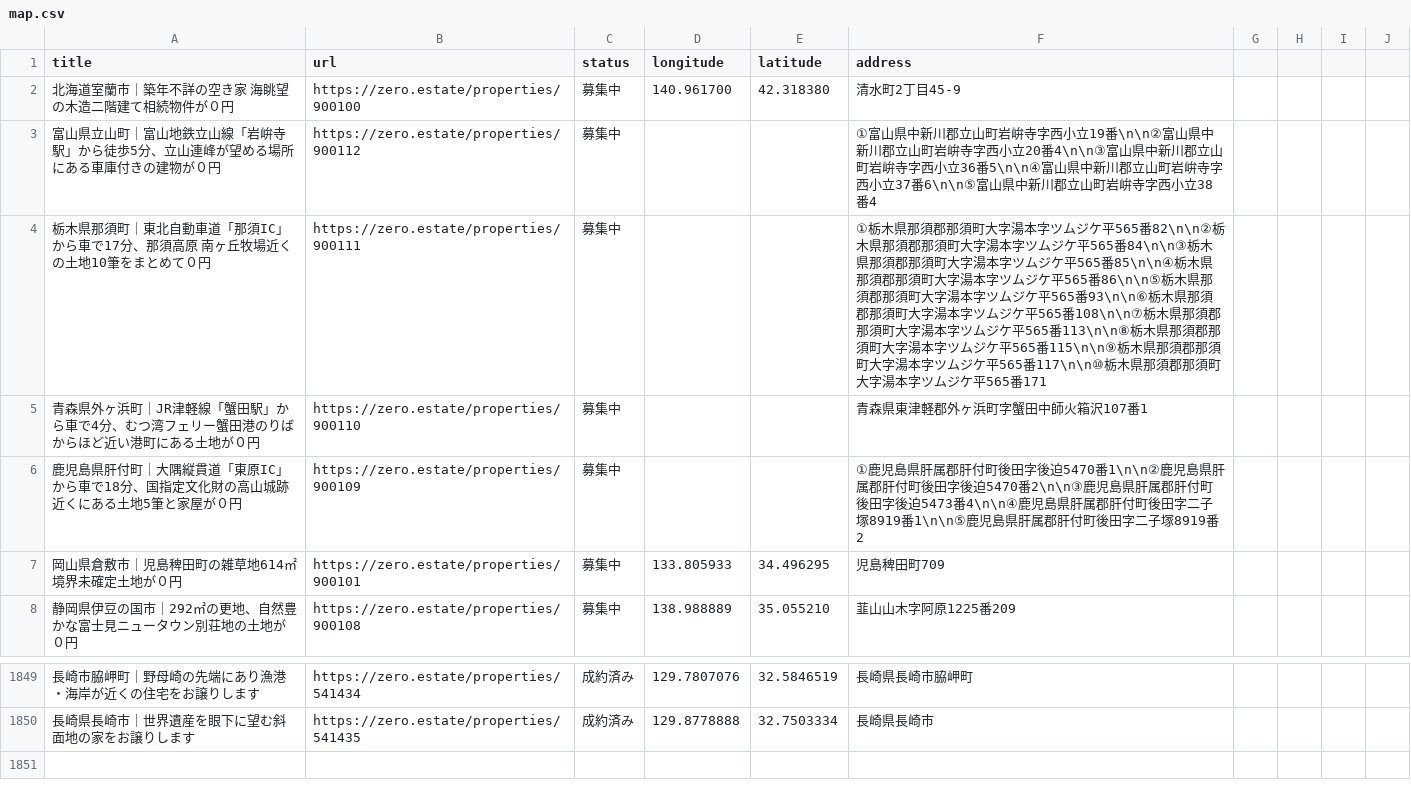
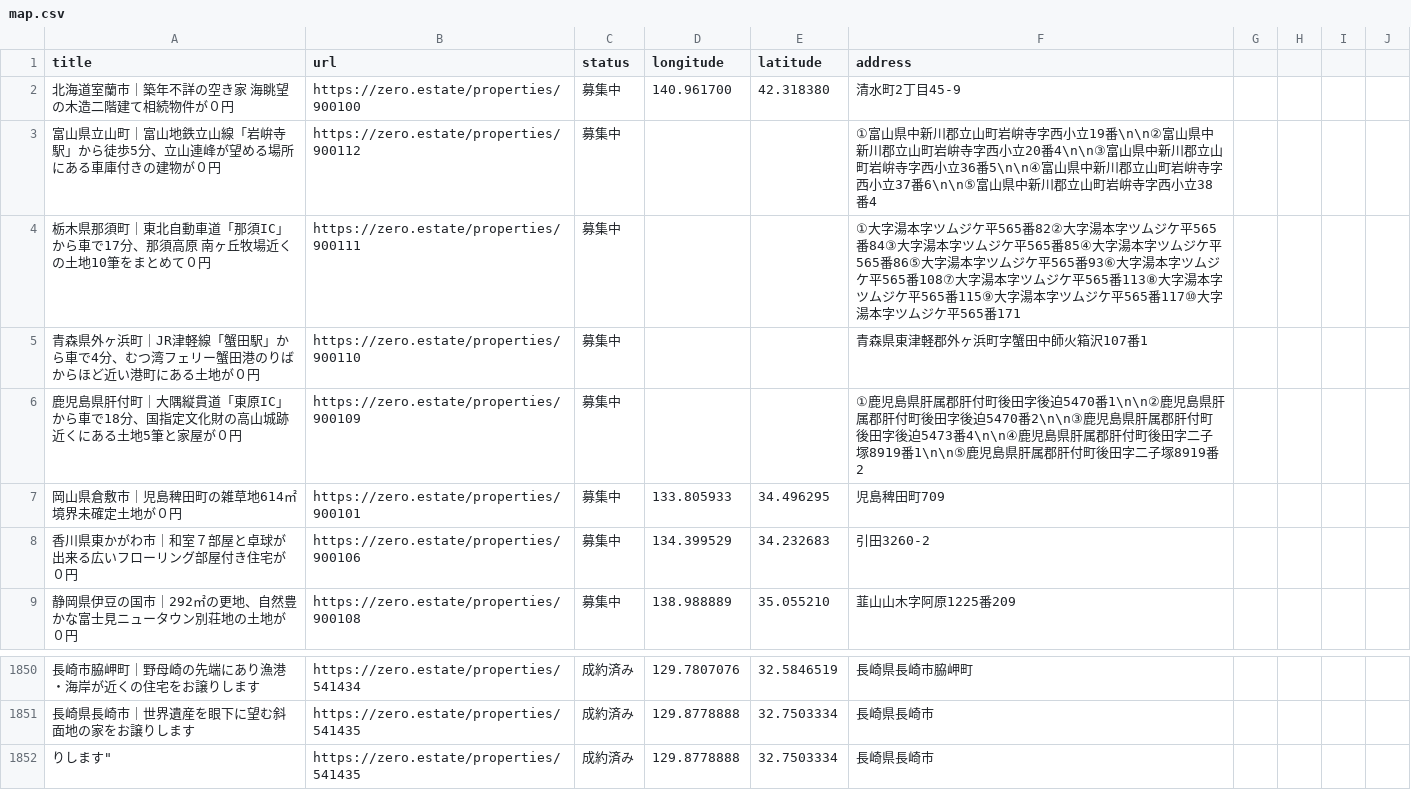
Before and after one commit to 5ym/zero-owner, a CSV file: map.csv, drawn as a sheet; only a part is shown, gaps mark what is left out.

```diff
--- a/map.csv
+++ b/map.csv
@@ -3,3 +3,3 @@ title,url,status,longitude,latitude,address
 "富山県立山町｜富山地鉄立山線「岩峅寺駅」から徒歩5分、立山連峰が望める場所にある車庫付きの建物が０円",https://zero.estate/properties/900112,募集中,,,①富山県中新川郡立山町岩峅寺字西小立19番\n\n②富山県中新川郡立山町岩峅寺字西小立20番4\n\n③富山県中新川郡立山町岩峅寺字西小立36番5\n\n④富山県中新川郡立山町岩峅寺字西小立37番6\n\n⑤富山県中新川郡立山町岩峅寺字西小立38番4
-"栃木県那須町｜東北自動車道「那須IC」から車で17分、那須高原 南ヶ丘牧場近くの土地10筆をまとめて０円",https://zero.estate/properties/900111,募集中,,,①栃木県那須郡那須町大字湯本字ツムジケ平565番82\n\n②栃木県那須郡那須町大字湯本字ツムジケ平565番84\n\n③栃木県那須郡那須町大字湯本字ツムジケ平565番85\n\n④栃木県那須郡那須町大字湯本字ツムジケ平565番86\n\n⑤栃木県那須郡那須町大字湯本字ツムジケ平565番93\n\n⑥栃木県那須郡那須町大字湯本字ツムジケ平565番108\n\n⑦栃木県那須郡那須町大字湯本字ツムジケ平565番113\n\n⑧栃木県那須郡那須町大字湯本字ツムジケ平565番115\n\n⑨栃木県那須郡那須町大字湯本字ツムジケ平565番117\n\n⑩栃木県那須郡那須町大字湯本字ツムジケ平565番171
+"栃木県那須町｜東北自動車道「那須IC」から車で17分、那須高原 南ヶ丘牧場近くの土地10筆をまとめて０円",https://zero.estate/properties/900111,募集中,,,①大字湯本字ツムジケ平565番82②大字湯本字ツムジケ平565番84③大字湯本字ツムジケ平565番85④大字湯本字ツムジケ平565番86⑤大字湯本字ツムジケ平565番93⑥大字湯本字ツムジケ平565番108⑦大字湯本字ツムジケ平565番113⑧大字湯本字ツムジケ平565番115⑨大字湯本字ツムジケ平565番117⑩大字湯本字ツムジケ平565番171
 "青森県外ヶ浜町｜JR津軽線「蟹田駅」から車で4分、むつ湾フェリー蟹田港のりばからほど近い港町にある土地が０円",https://zero.estate/properties/900110,募集中,,,青森県東津軽郡外ヶ浜町字蟹田中師火箱沢107番1
@@ -7,2 +7,3 @@ title,url,status,longitude,latitude,address
 "岡山県倉敷市｜児島稗田町の雑草地614㎡境界未確定土地が０円",https://zero.estate/properties/900101,募集中,133.805933,34.496295,児島稗田町709
+"香川県東かがわ市｜和室７部屋と卓球が出来る広いフローリング部屋付き住宅が０円",https://zero.estate/properties/900106,募集中,134.399529,34.232683,引田3260-2
 "静岡県伊豆の国市｜292㎡の更地、自然豊かな富士見ニュータウン別荘地の土地が０円",https://zero.estate/properties/900108,募集中,138.988889,35.055210,韮山山木字阿原1225番209
@@ -1850 +1851,2 @@ title,url,status,longitude,latitude,address
 "長崎県長崎市｜世界遺産を眼下に望む斜面地の家をお譲りします",https://zero.estate/properties/541435,成約済み,129.8778888,32.7503334,長崎県長崎市
+りします",https://zero.estate/properties/541435,成約済み,129.8778888,32.7503334,長崎県長崎市
```
